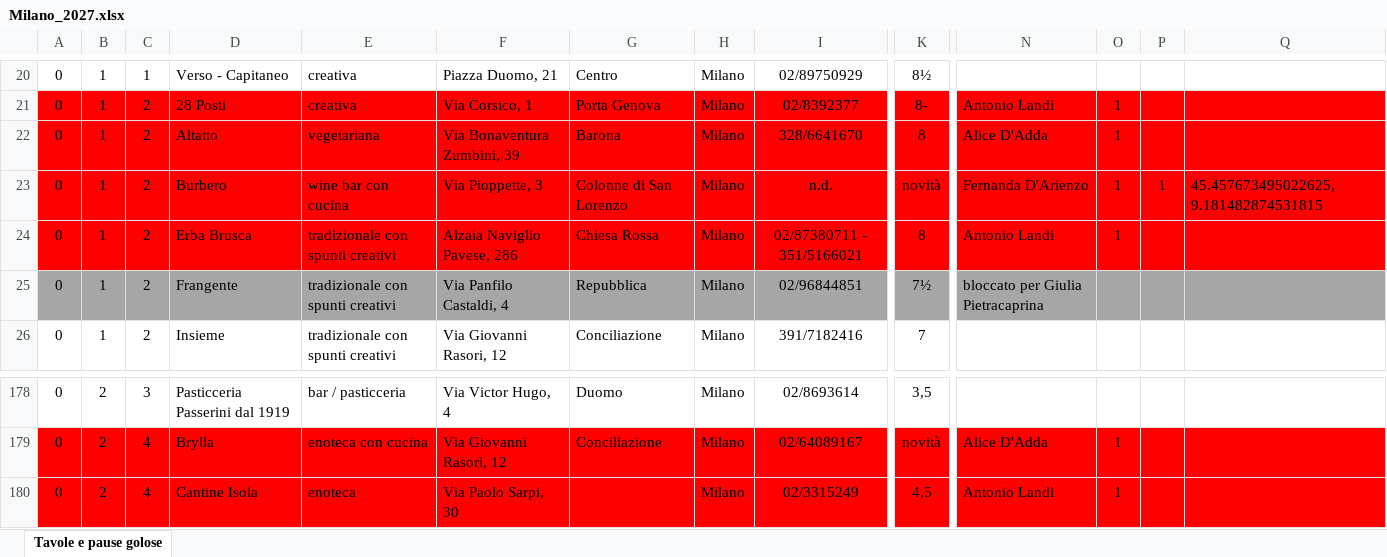
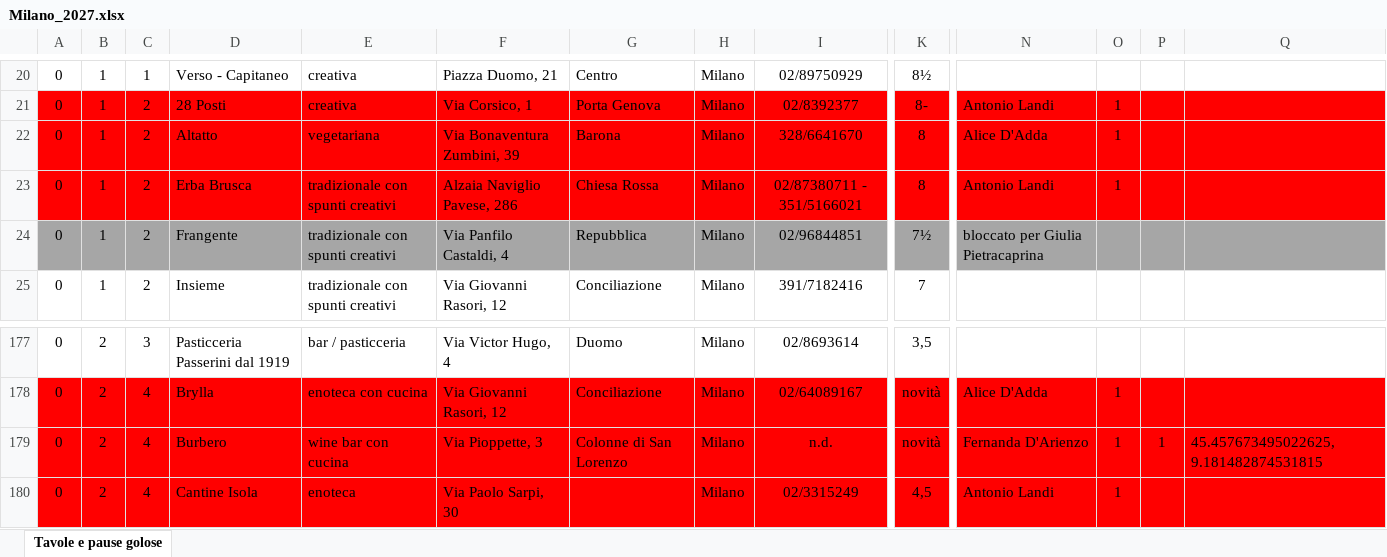
Before and after one commit to pecoraneraeditore/mappa-ristoranti, an Excel workbook: Milano_2027.xlsx, sheet Tavole e pause golose, drawn as a sheet; only a part is shown, gaps mark what is left out; values as stored, in another font and other column widths than the file's, no borders; removed rows and columns are numbered as before the commit, all else as after; rows hold the shown columns only; the diff names each change by its address in the sheet, - before the commit and + after, or states it on an @@ line.

```diff
--- a/Milano_2027.xlsx (sheet Tavole e pause golose)
+++ b/Milano_2027.xlsx (sheet Tavole e pause golose)
-row 23: 0 | 1 | 2 | Burbero | wine bar con cucina | Via Pioppette, 3 | Colonne di San Lorenzo | Milano | n.d. | novità | Fernanda D'Arienzo | 1 | 1 | 45.457673495022625, 9.181482874531815
+row 179: 0 | 2 | 4 | Burbero | wine bar con cucina | Via Pioppette, 3 | Colonne di San Lorenzo | Milano | n.d. | novità | Fernanda D'Arienzo | 1 | 1 | 45.457673495022625, 9.181482874531815
```
Also changed, not shown: formulas that keep their value, 3 other files.
